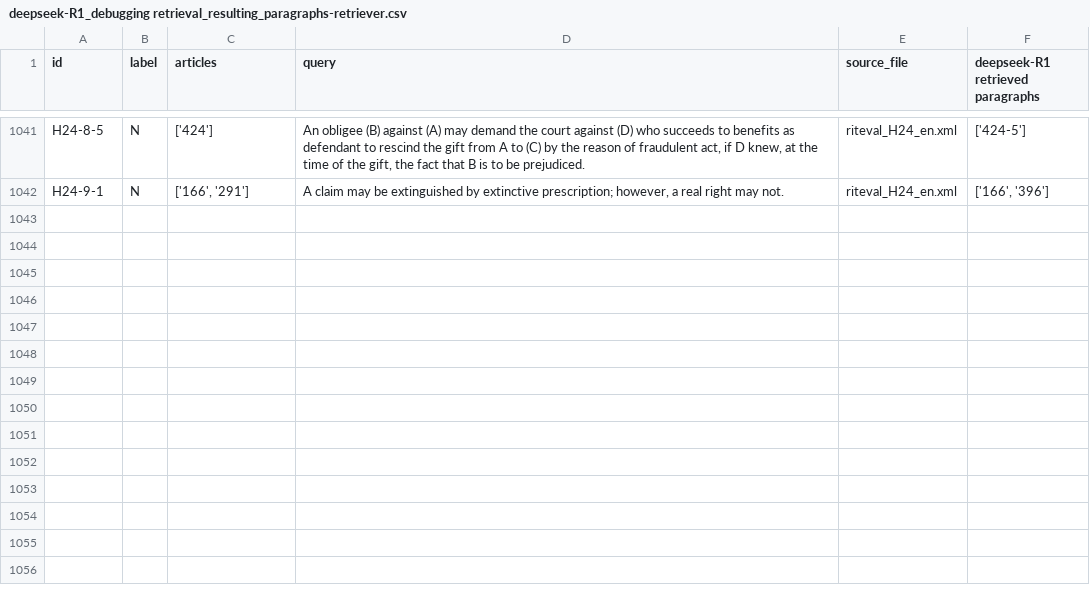
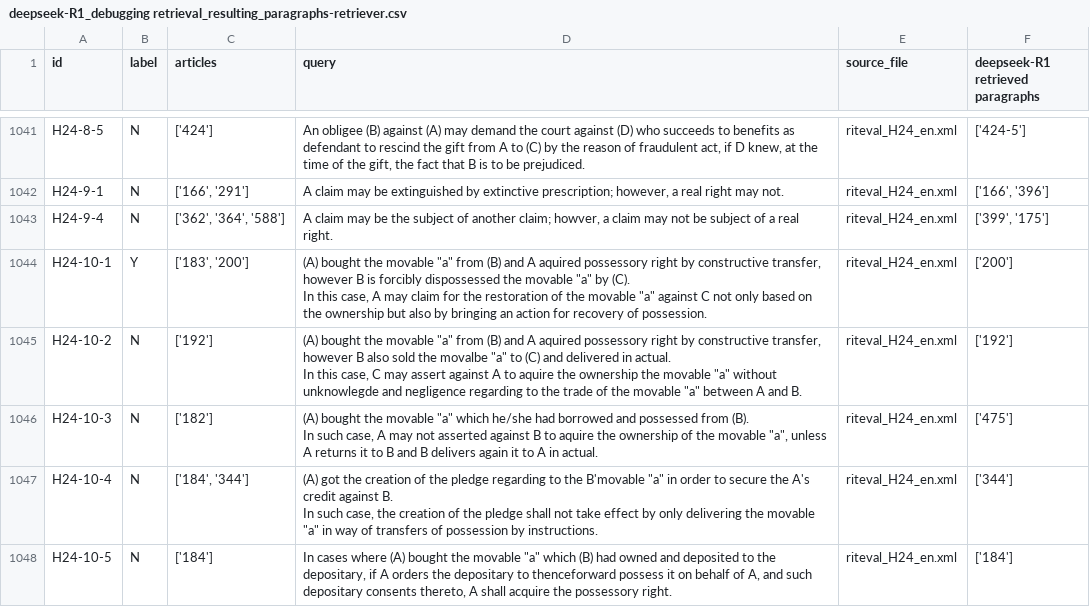
Before and after one commit to Marc8350/baresults, a CSV file: deepseek-R1_debugging retrieval_resulting_paragraphs-retriever.csv, drawn as a sheet; only a part is shown, gaps mark what is left out.

Commit message:
Update Excel files Tue 11 Mar 2025 09:57:24 AM CET

```diff
--- a/deepseek-R1_debugging retrieval_resulting_paragraphs-retriever.csv
+++ b/deepseek-R1_debugging retrieval_resulting_paragraphs-retriever.csv
@@ -1121 +1121,11 @@ H24-8-5,N,['424'],"An obligee (B) against (A) may demand the court against (D) w
 H24-9-1,N,"['166', '291']","A claim may be extinguished by extinctive prescription; however, a real right may not.",riteval_H24_en.xml,"['166', '396']"
+H24-9-4,N,"['362', '364', '588']","A claim may be the subject of another claim; howver, a claim may not be subject of a real right.",riteval_H24_en.xml,"['399', '175']"
+H24-10-1,Y,"['183', '200']","(A) bought the movable ""a"" from (B) and A aquired possessory right by constructive transfer, however B is forcibly dispossessed the movable ""a"" by (C).
+In this case, A may claim for the restoration of the movable ""a"" against C not only based on the ownership but also by bringing an action for recovery of possession.",riteval_H24_en.xml,['200']
+H24-10-2,N,['192'],"(A) bought the movable ""a"" from (B) and A aquired possessory right by constructive transfer, however B also sold the movalbe ""a"" to (C) and delivered in actual.
+In this case, C may assert against A to aquire the ownership the movable ""a"" without unknowlegde and negligence regarding to the trade of the movable ""a"" between A and B.",riteval_H24_en.xml,['192']
+H24-10-3,N,['182'],"(A) bought the movable ""a"" which he/she had borrowed and possessed from (B).
+In such case, A may not asserted against B to aquire the ownership of the movable ""a"", unless A returns it to B and B delivers again it to A in actual.",riteval_H24_en.xml,['475']
+H24-10-4,N,"['184', '344']","(A) got the creation of the pledge regarding to the B'movable ""a"" in order to secure the A's credit against B.
+In such case, the creation of the pledge shall not take effect by only delivering the movable ""a"" in way of transfers of possession by instructions.",riteval_H24_en.xml,['344']
+H24-10-5,N,['184'],"In cases where (A) bought the movable ""a"" which (B) had owned and deposited to the depositary, if A orders the depositary to thenceforward possess it on behalf of A, and such depositary consents thereto, A shall acquire the possessory right.",riteval_H24_en.xml,['184']
```
